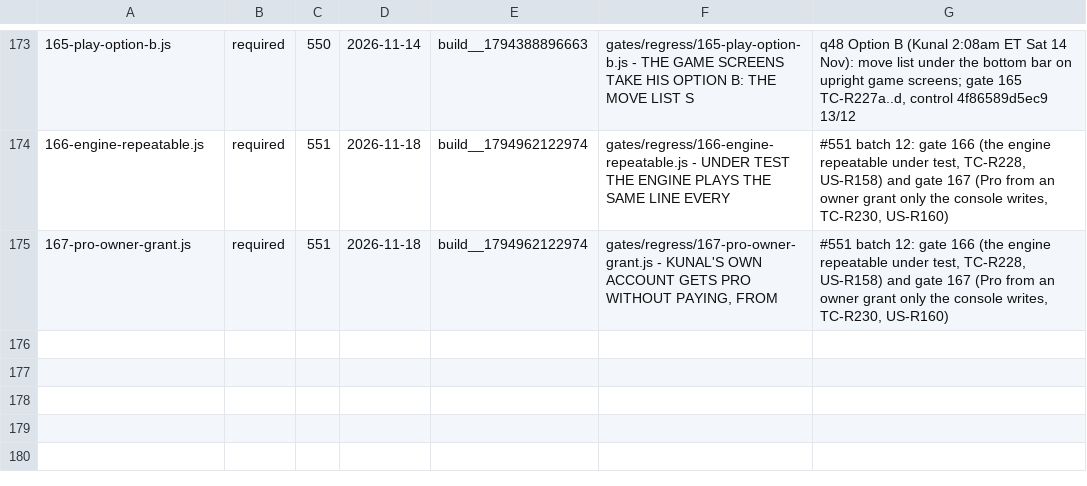
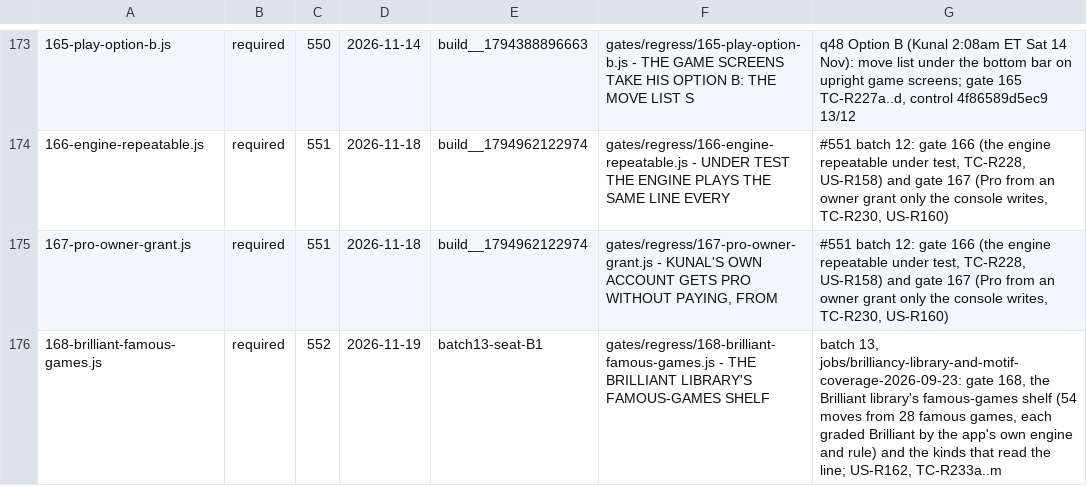
Before and after one commit to LearnToCheckmate/chess-trainer, a TSV file: gates/gate-manifest.tsv, drawn as a sheet; only a part is shown, gaps mark what is left out; the diff names each change by its address in the sheet, - before the commit and + after, or states it on an @@ line.

```diff
--- a/gates/gate-manifest.tsv
+++ b/gates/gate-manifest.tsv
+row 176: 168-brilliant-famous-games.js | required | 552 | 2026-11-19 | batch13-seat-B1 | gates/regress/168-brilliant-famous-games.js - THE BRILLIANT LIBRARY'S FAMOUS-GAMES SHELF | batch 13, jobs/brilliancy-library-and-motif-coverage-2026-09-23: gate 168, the Brilliant library's famous-games shelf (54 moves from 28 famous games, each graded Brilliant by the app's own engine and rule) and the kinds that read the line; US-R162, TC-R233a..m
```
Also changed, not shown: gates/gate-required-floor.tsv, 5 other files.
